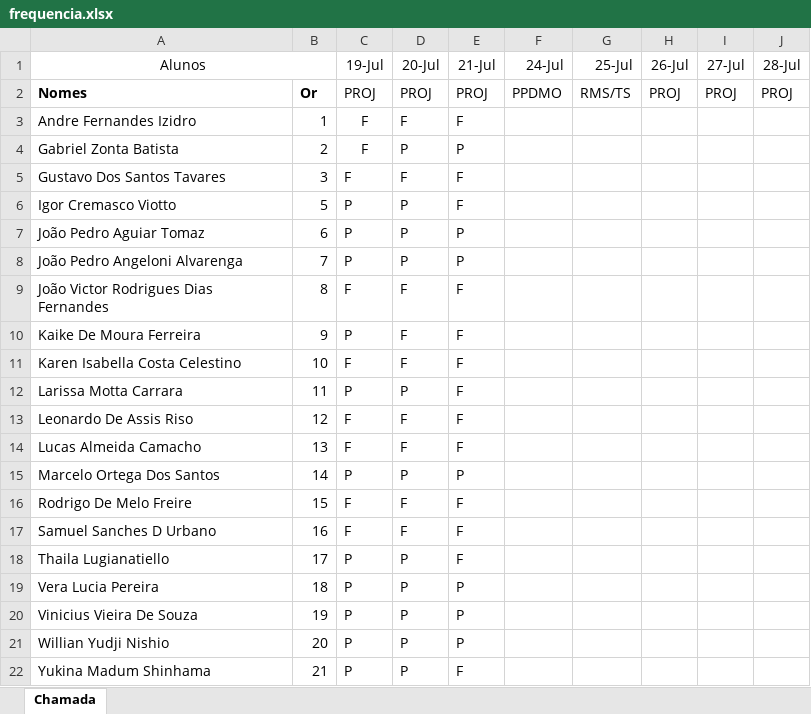
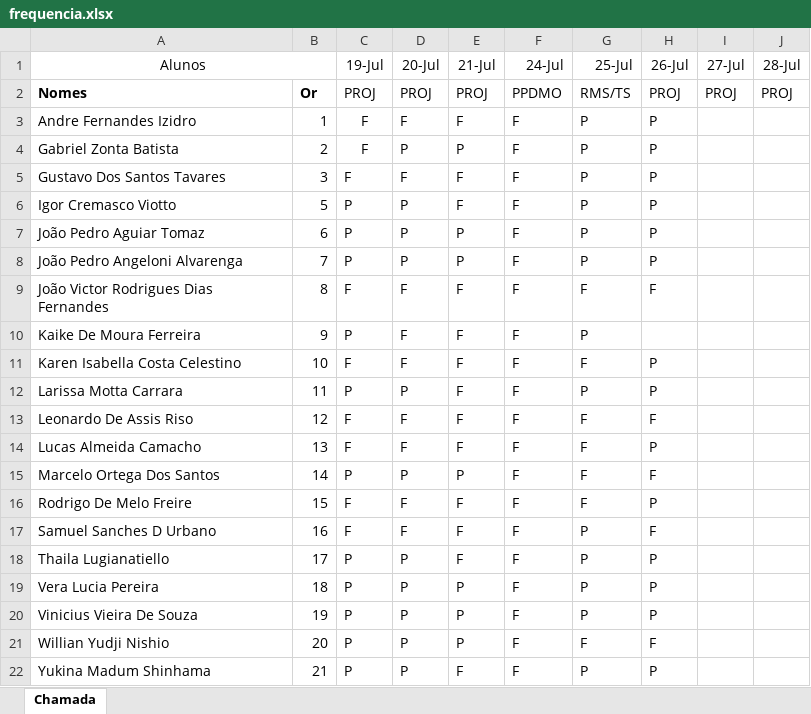
Before and after one commit to Kcioban/DSFork, an Excel workbook: 3des/frequencia.xlsx, sheet Chamada, drawn as a sheet; values as stored, in another font and other column widths than the file's, no borders; conditional formats not drawn; the diff names each change by its address in the sheet, - before the commit and + after, or states it on an @@ line.

Commit message:
chamada

```diff
--- a/3des/frequencia.xlsx (sheet Chamada)
+++ b/3des/frequencia.xlsx (sheet Chamada)
-F3:F22 (24-Jul): (empty)
+F3:F22 (24-Jul): F
-G3:G8 (25-Jul): (empty)
+G3:G8 (25-Jul): P
-H3:H8 (26-Jul): (empty)
+H3:H8 (26-Jul): P
-G9 (25-Jul): (empty)
+G9 (25-Jul): F
-H9 (26-Jul): (empty)
+H9 (26-Jul): F
-G10 (25-Jul): (empty)
+G10 (25-Jul): P
-G11 (25-Jul): (empty)
+G11 (25-Jul): F
-H11:H12 (26-Jul): (empty)
+H11:H12 (26-Jul): P
-G12 (25-Jul): (empty)
+G12 (25-Jul): P
-G13:G16 (25-Jul): (empty)
+G13:G16 (25-Jul): F
-H13 (26-Jul): (empty)
+H13 (26-Jul): F
-H14 (26-Jul): (empty)
+H14 (26-Jul): P
-H15 (26-Jul): (empty)
+H15 (26-Jul): F
-H16 (26-Jul): (empty)
+H16 (26-Jul): P
-G17:G20 (25-Jul): (empty)
+G17:G20 (25-Jul): P
-H17 (26-Jul): (empty)
+H17 (26-Jul): F
-H18:H20 (26-Jul): (empty)
+H18:H20 (26-Jul): P
-G21 (25-Jul): (empty)
+G21 (25-Jul): F
-H21 (26-Jul): (empty)
+H21 (26-Jul): F
-G22 (25-Jul): (empty)
+G22 (25-Jul): P
-H22 (26-Jul): (empty)
+H22 (26-Jul): P
```
